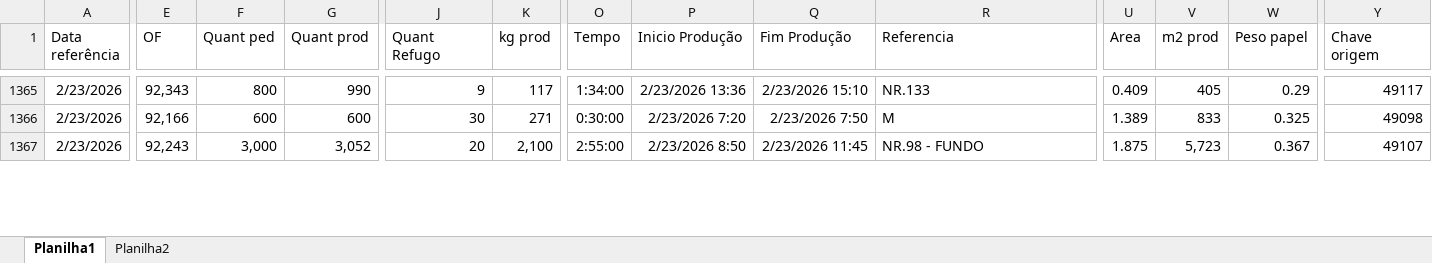
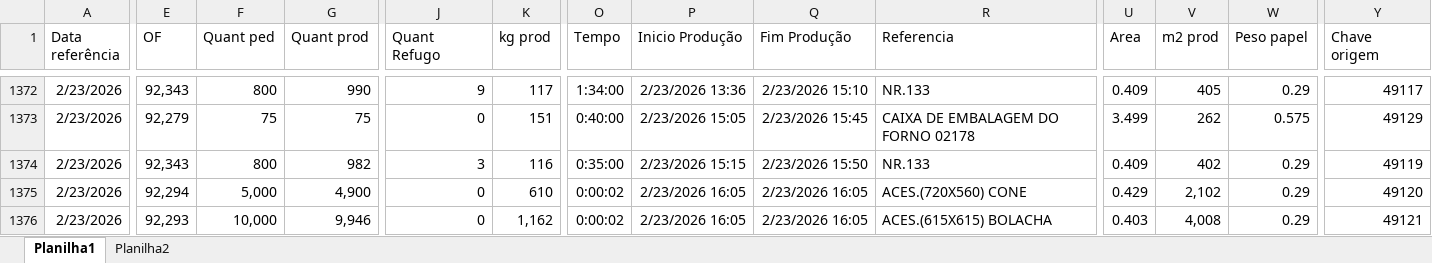
Before and after one commit to Onda-do-Vale-Emanuel/PAINEL-PRODUCAO-, an Excel workbook: excel/Producao_2026.xlsx, sheet Planilha1, drawn as a sheet; only a part is shown, gaps mark what is left out; values as stored, in another font and other column widths than the file's, no borders; addresses are those after the commit; rows hold the shown columns only; the diff covers the shown part only; the diff names each change by its address in the sheet, - before the commit and + after, or states it on an @@ line.

Commit message:
Atualizacao automatica painel producao

```diff
--- a/excel/Producao_2026.xlsx (sheet Planilha1)
+++ b/excel/Producao_2026.xlsx (sheet Planilha1)
-E1373 (OF): 92,166
+E1373 (OF): 92,279
-F1373 (Quant ped): 600
+F1373 (Quant ped): 75
-G1373 (Quant prod): 600
+G1373 (Quant prod): 75
-J1373 (Quant Refugo): 30
+J1373 (Quant Refugo): 0
-K1373 (kg prod): 271
+K1373 (kg prod): 151
-O1373 (Tempo): 0:30:00
+O1373 (Tempo): 0:40:00
-P1373 (Inicio Produção): 2/23/2026 7:20
+P1373 (Inicio Produção): 2/23/2026 15:05
-Q1373 (Fim Produção): 2/23/2026 7:50
+Q1373 (Fim Produção): 2/23/2026 15:45
-R1373 (Referencia): M
+R1373 (Referencia): CAIXA DE EMBALAGEM DO FORNO 02178
-U1373 (Area): 1.389
+U1373 (Area): 3.499
-V1373 (m2 prod): 833
+V1373 (m2 prod): 262
-W1373 (Peso papel): 0.325
+W1373 (Peso papel): 0.575
-Y1373 (Chave origem): 49098
+Y1373 (Chave origem): 49129
-E1374 (OF): 92,243
+E1374 (OF): 92,343
-F1374 (Quant ped): 3,000
+F1374 (Quant ped): 800
-G1374 (Quant prod): 3,052
+G1374 (Quant prod): 982
-J1374 (Quant Refugo): 20
+J1374 (Quant Refugo): 3
-K1374 (kg prod): 2,100
+K1374 (kg prod): 116
-O1374 (Tempo): 2:55:00
+O1374 (Tempo): 0:35:00
-P1374 (Inicio Produção): 2/23/2026 8:50
+P1374 (Inicio Produção): 2/23/2026 15:15
-Q1374 (Fim Produção): 2/23/2026 11:45
+Q1374 (Fim Produção): 2/23/2026 15:50
-R1374 (Referencia): NR.98 - FUNDO
+R1374 (Referencia): NR.133
-U1374 (Area): 1.875
+U1374 (Area): 0.409
-V1374 (m2 prod): 5,723
+V1374 (m2 prod): 402
-W1374 (Peso papel): 0.367
+W1374 (Peso papel): 0.29
-Y1374 (Chave origem): 49107
+Y1374 (Chave origem): 49119
+row 1375: 2/23/2026 | 92,294 | 5,000 | 4,900 | 0 | 610 | 0:00:02 | 2/23/2026 16:05 | 2/23/2026 16:05 | ACES.(720X560) CONE | 0.429 | 2,102 | 0.29 | 49120
+row 1376: 2/23/2026 | 92,293 | 10,000 | 9,946 | 0 | 1,162 | 0:00:02 | 2/23/2026 16:05 | 2/23/2026 16:05 | ACES.(615X615) BOLACHA | 0.403 | 4,008 | 0.29 | 49121
```
Also changed, not shown: 9 added rows, 9 moved rows and 72 edited cells elsewhere in this sheet, 3 other files.
